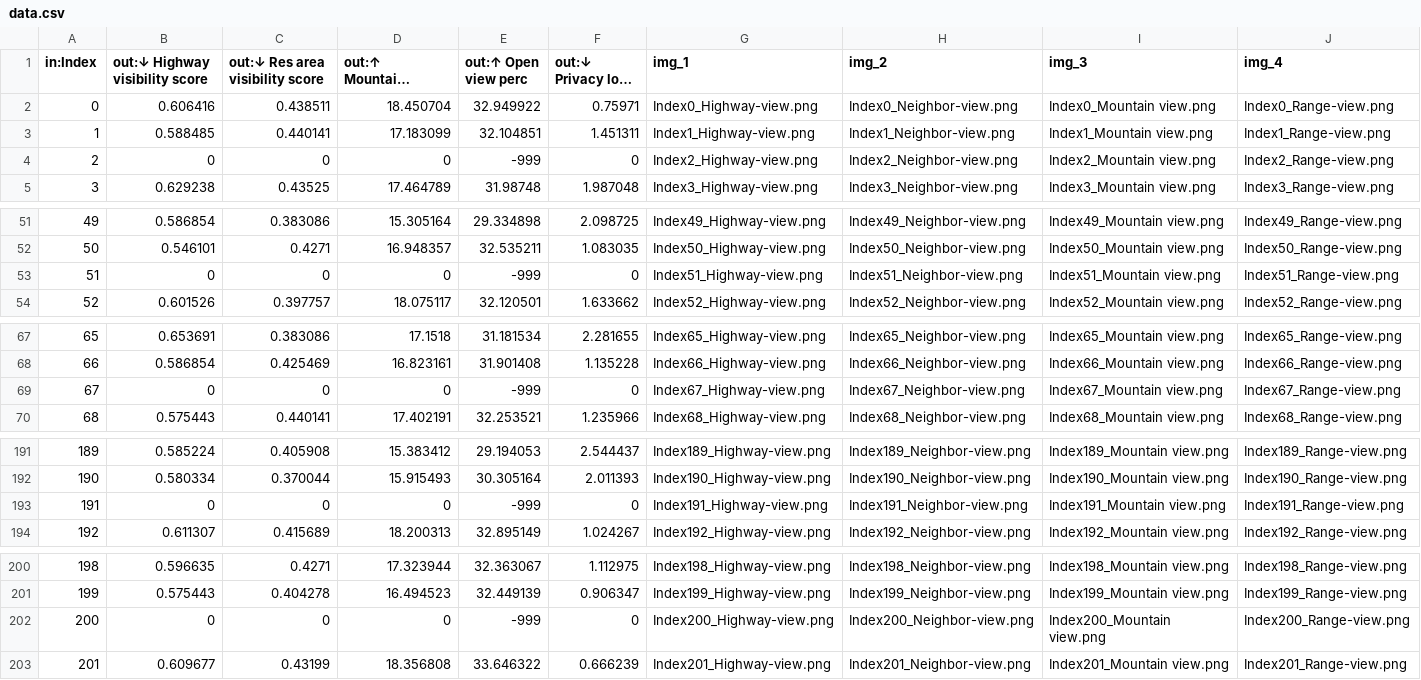
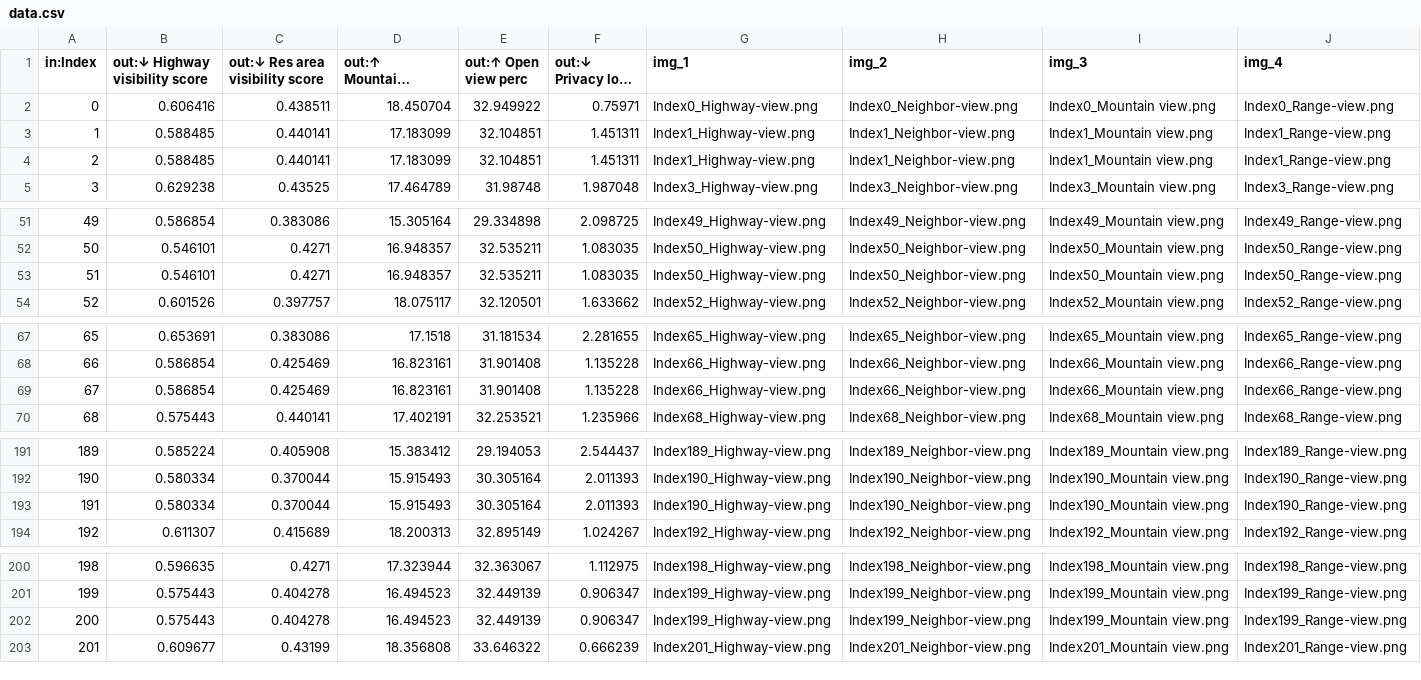
Before and after one commit to acpvarchitects/CVP.App.DesignExplorer, a CSV file: data/MOX-gen03/data.csv, drawn as a sheet; only a part is shown, gaps mark what is left out; long unchanged cells end in …; removed rows and columns are numbered as before the commit, all else as after; rows hold the shown columns only; the diff names each change by its address in the sheet, - before the commit and + after, or states it on an @@ line.

Commit message:
MOX - fix gen03

```diff
--- a/data/MOX-gen03/data.csv
+++ b/data/MOX-gen03/data.csv
-row 4: 2 | 0 | 0 | 0 | -999 | 0 | Index2_Highway-view.png | Index2_Neighbor-view.png | Index2_Mountain view.png | Index2_Range-view.png
+row 4: 2 | 0.588485 | 0.440141 | 17.183099 | 32.104851 | 1.451311 | Index1_Highway-view.png | Index1_Neighbor-view.png | Index1_Mountain view.png | Index1_Range-view.png
-row 53: 51 | 0 | 0 | 0 | -999 | 0 | Index51_Highway-view.png | Index51_Neighbor-view.png | Index51_Mountain view.png | Index51_Range-view.png
+row 53: 51 | 0.546101 | 0.4271 | 16.948357 | 32.535211 | 1.083035 | Index50_Highway-view.png | Index50_Neighbor-view.png | Index50_Mountain view.png | Index50_Range-view.png
-row 69: 67 | 0 | 0 | 0 | -999 | 0 | Index67_Highway-view.png | Index67_Neighbor-view.png | Index67_Mountain view.png | Index67_Range-view.png
+row 69: 67 | 0.586854 | 0.425469 | 16.823161 | 31.901408 | 1.135228 | Index66_Highway-view.png | Index66_Neighbor-view.png | Index66_Mountain view.png | Index66_Range-view.png
-row 193: 191 | 0 | 0 | 0 | -999 | 0 | Index191_Highway-view.png | Index191_Neighbor-view.png | Index191_Mountain view.png | Index191_Range-view.png
+row 193: 191 | 0.580334 | 0.370044 | 15.915493 | 30.305164 | 2.011393 | Index190_Highway-view.png | Index190_Neighbor-view.png | Index190_Mountain view.png | Index190_Range-view.png
-row 202: 200 | 0 | 0 | 0 | -999 | 0 | Index200_Highway-view.png | Index200_Neighbor-view.png | Index200_Mountain view.png | Index200_Range-view.png
+row 202: 200 | 0.575443 | 0.404278 | 16.494523 | 32.449139 | 0.906347 | Index199_Highway-view.png | Index199_Neighbor-view.png | Index199_Mountain view.png | Index199_Range-view.png
```
